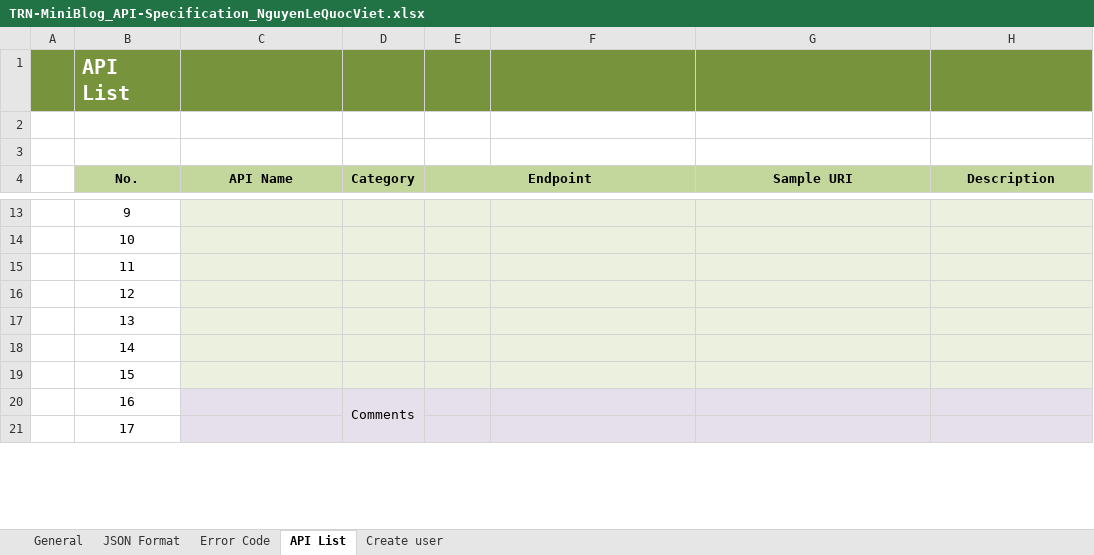
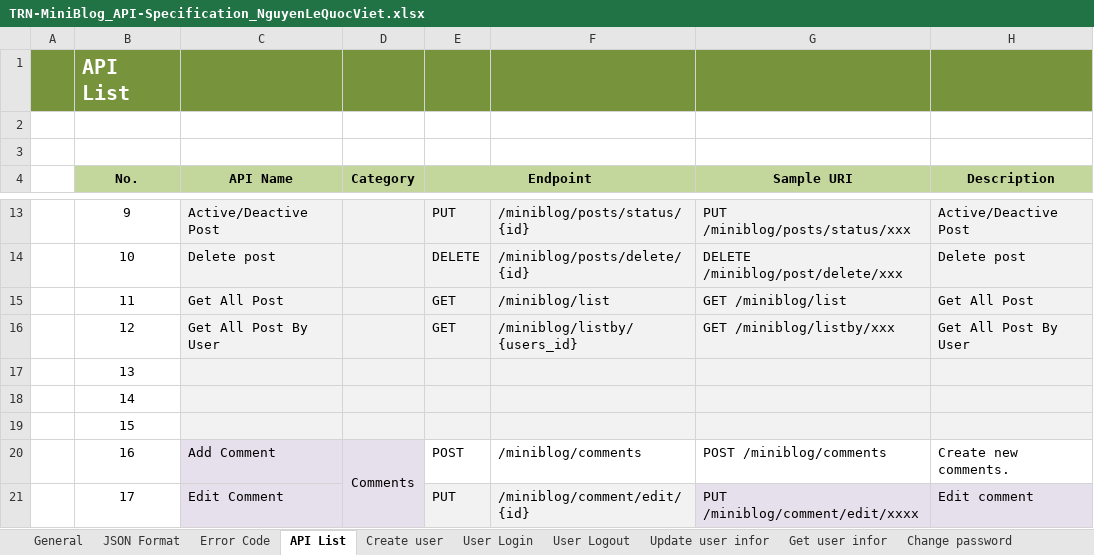
Before and after one commit to Mulodo-Java-Training/miniblog-nguyen.viet, an Excel workbook: doc/backend/api/TRN-MiniBlog_API-Specification_NguyenLeQuocViet.xlsx, sheet API List, drawn as a sheet; only a part is shown, gaps mark what is left out; values as stored, in another font and other column widths than the file's, no borders; the diff covers the shown part only; the diff names each change by its address in the sheet, - before the commit and + after, or states it on an @@ line.

```diff
--- a/doc/backend/api/TRN-MiniBlog_API-Specification_NguyenLeQuocViet.xlsx (sheet API List)
+++ b/doc/backend/api/TRN-MiniBlog_API-Specification_NguyenLeQuocViet.xlsx (sheet API List)
+sheet tab: User Login
+sheet tab: User Logout
+sheet tab: Update user infor
+sheet tab: Get user infor
+sheet tab: Change password
-C13 (API Name): (empty)
+C13 (API Name): Active/Deactive Post
-E13 (Endpoint): (empty)
+E13 (Endpoint): PUT
-F13: (empty)
+F13: /miniblog/posts/status/{id}
-G13 (Sample URI): (empty)
+G13 (Sample URI): PUT /miniblog/posts/status/xxx
-H13 (Description): (empty)
+H13 (Description): Active/Deactive Post
-C14 (API Name): (empty)
+C14 (API Name): Delete post
-E14 (Endpoint): (empty)
+E14 (Endpoint): DELETE
-F14: (empty)
+F14: /miniblog/posts/delete/{id}
-G14 (Sample URI): (empty)
+G14 (Sample URI): DELETE /miniblog/post/delete/xxx
-H14 (Description): (empty)
+H14 (Description): Delete post
-C15 (API Name): (empty)
+C15 (API Name): Get All Post
-E15:E16 (Endpoint): (empty)
+E15:E16 (Endpoint): GET
-F15: (empty)
+F15: /miniblog/list
-G15 (Sample URI): (empty)
+G15 (Sample URI): GET /miniblog/list
-H15 (Description): (empty)
+H15 (Description): Get All Post
-C16 (API Name): (empty)
+C16 (API Name): Get All Post By User
-F16: (empty)
+F16: /miniblog/listby/{users_id}
-G16 (Sample URI): (empty)
+G16 (Sample URI): GET /miniblog/listby/xxx
-H16 (Description): (empty)
+H16 (Description): Get All Post By User
-C20 (API Name): (empty)
+C20 (API Name): Add Comment
-E20 (Endpoint): (empty)
+E20 (Endpoint): POST
-E20:H20 fill: #E6E0EC
+E20:H20 fill: none
-F20: (empty)
+F20: /miniblog/comments
-G20 (Sample URI): (empty)
+G20 (Sample URI): POST /miniblog/comments
-H20 (Description): (empty)
+H20 (Description): Create new comments.
-C21 (API Name): (empty)
+C21 (API Name): Edit Comment
-E21 (Endpoint): (empty)
+E21 (Endpoint): PUT
-F21: (empty)
+F21: /miniblog/comment/edit/{id}
-G21 (Sample URI): (empty)
+G21 (Sample URI): PUT /miniblog/comment/edit/xxxx
-H21 (Description): (empty)
+H21 (Description): Edit comment
```
Also changed, not shown: 45 edited cells and cell formats elsewhere in this sheet, sheet Create user, sheet Error Code, other sheet tabs, charts or pictures.
